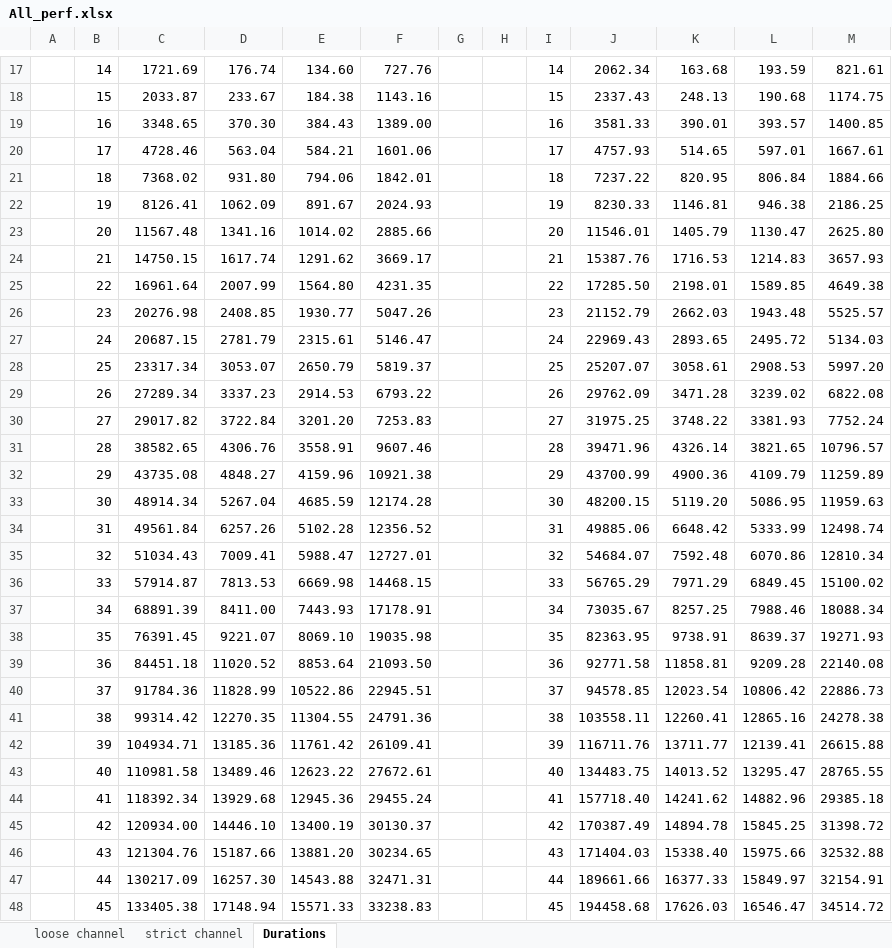
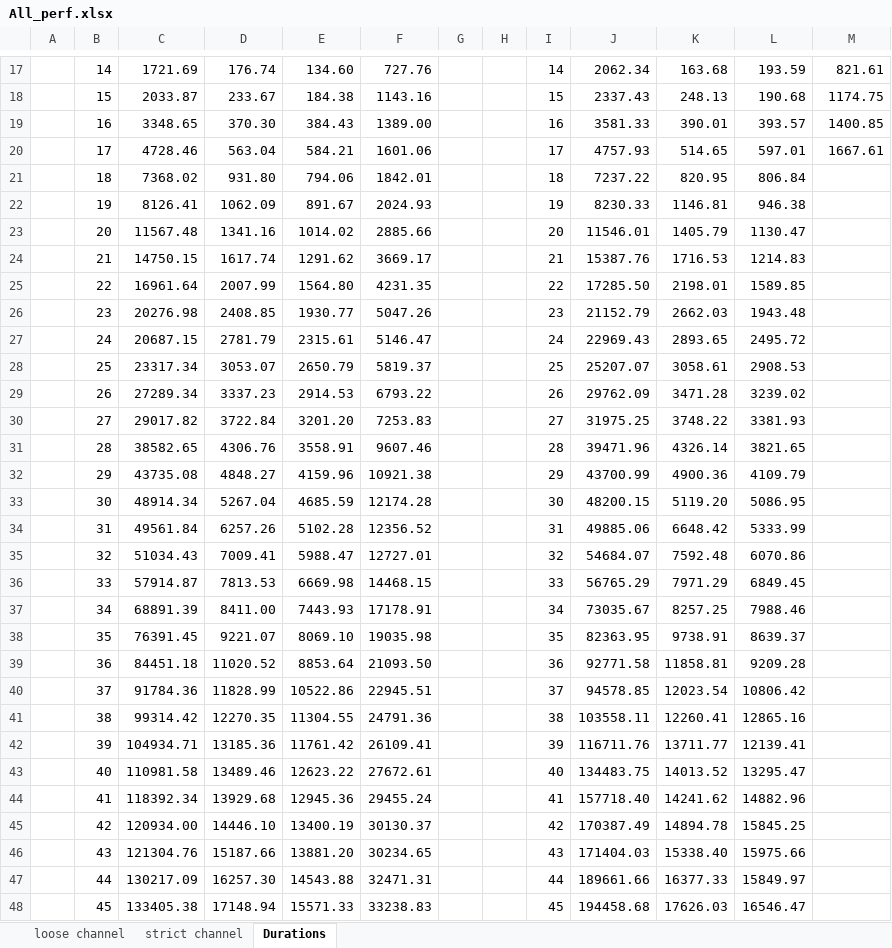
Before and after one commit to dursunkoc/copt, an Excel workbook: All_perf.xlsx, sheet Durations, drawn as a sheet; only a part is shown, gaps mark what is left out; values as stored, in another font and other column widths than the file's, no borders; charts and pictures not drawn; the diff names each change by its address in the sheet, - before the commit and + after, or states it on an @@ line.

Commit message:
update on article

```diff
--- a/All_perf.xlsx (sheet Durations)
+++ b/All_perf.xlsx (sheet Durations)
-M21: 1884.66
+M21: (empty)
-M22: 2186.25
+M22: (empty)
-M23: 2625.80
+M23: (empty)
-M24: 3657.93
+M24: (empty)
-M25: 4649.38
+M25: (empty)
-M26: 5525.57
+M26: (empty)
-M27: 5134.03
+M27: (empty)
-M28: 5997.20
+M28: (empty)
-M29: 6822.08
+M29: (empty)
-M30: 7752.24
+M30: (empty)
-M31: 10796.57
+M31: (empty)
-M32: 11259.89
+M32: (empty)
-M33: 11959.63
+M33: (empty)
-M34: 12498.74
+M34: (empty)
-M35: 12810.34
+M35: (empty)
-M36: 15100.02
+M36: (empty)
-M37: 18088.34
+M37: (empty)
-M38: 19271.93
+M38: (empty)
-M39: 22140.08
+M39: (empty)
-M40: 22886.73
+M40: (empty)
-M41: 24278.38
+M41: (empty)
-M42: 26615.88
+M42: (empty)
-M43: 28765.55
+M43: (empty)
-M44: 29385.18
+M44: (empty)
-M45: 31398.72
+M45: (empty)
-M46: 32532.88
+M46: (empty)
-M47: 32154.91
+M47: (empty)
-M48: 34514.72
+M48: (empty)
```
Also changed, not shown: charts or pictures.
